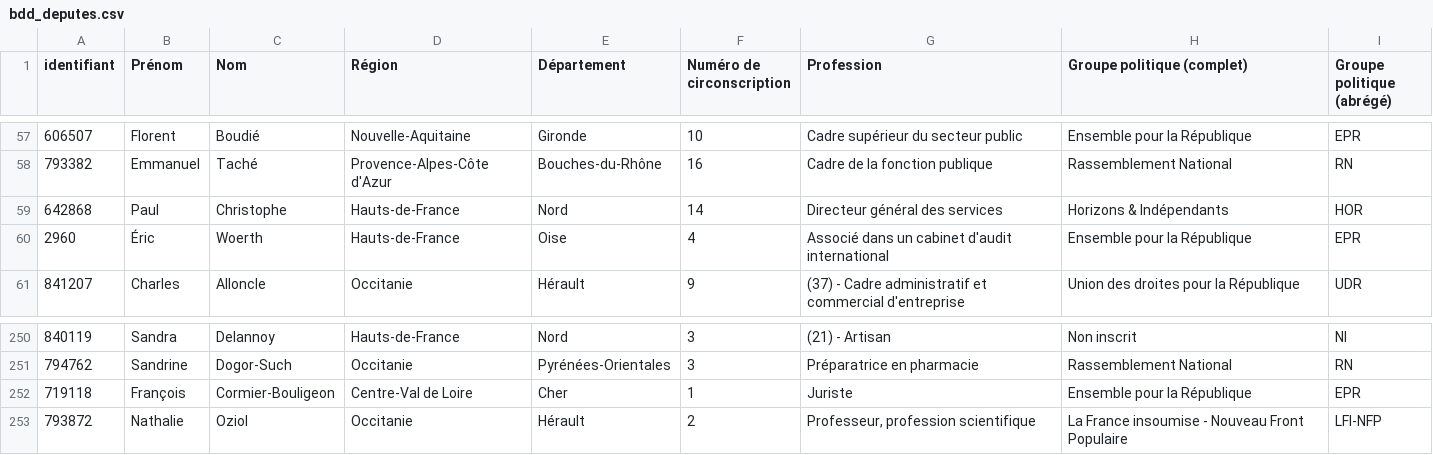
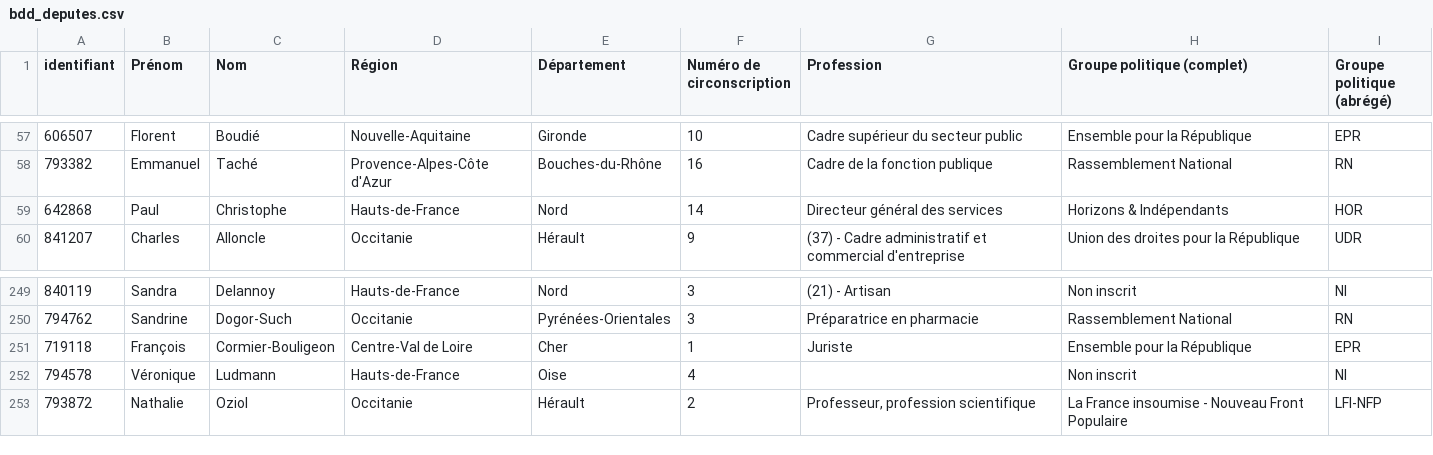
Before and after one commit to FrancoisMB/CollabBot, a CSV file: v4/bdd_deputes.csv, drawn as a sheet; only a part is shown, gaps mark what is left out.

Commit message:
python commit 2026-03-03 11:15:36

```diff
--- a/v4/bdd_deputes.csv
+++ b/v4/bdd_deputes.csv
@@ -59,3 +59,2 @@
 "642868","Paul","Christophe","Hauts-de-France","Nord","14","Directeur général des services","Horizons & Indépendants","HOR"
-"2960","Éric","Woerth","Hauts-de-France","Oise","4","Associé dans un cabinet d'audit international","Ensemble pour la République","EPR"
 "841207","Charles","Alloncle","Occitanie","Hérault","9","(37) - Cadre administratif et commercial d'entreprise","Union des droites pour la République","UDR"
@@ -252,2 +251,3 @@
 "719118","François","Cormier-Bouligeon","Centre-Val de Loire","Cher","1","Juriste","Ensemble pour la République","EPR"
+"794578","Véronique","Ludmann","Hauts-de-France","Oise","4","","Non inscrit","NI"
 "793872","Nathalie","Oziol","Occitanie","Hérault","2","Professeur, profession scientifique","La France insoumise - Nouveau Front Populaire","LFI-NFP"
```
